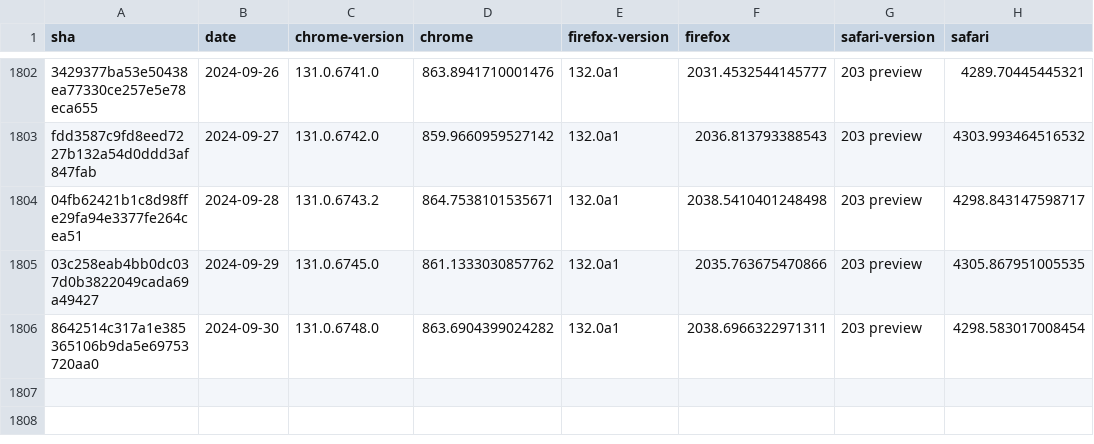
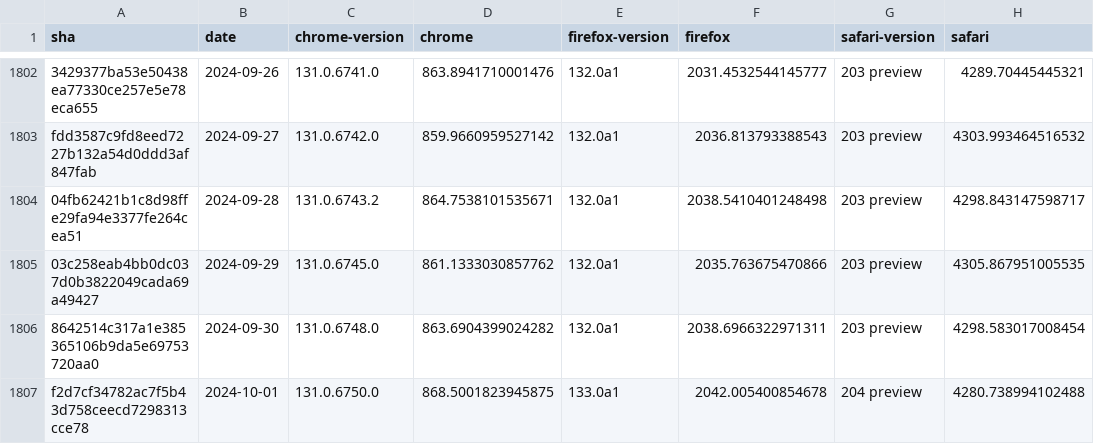
Before and after one commit to gsnedders/results-analysis, a CSV file: data/experimental-browser-specific-failures.csv, drawn as a sheet; only a part is shown, gaps mark what is left out; the diff names each change by its address in the sheet, - before the commit and + after, or states it on an @@ line.

```diff
--- a/data/experimental-browser-specific-failures.csv
+++ b/data/experimental-browser-specific-failures.csv
+row 1807: f2d7cf34782ac7f5b43d758ceecd7298313cce78 | 2024-10-01 | 131.0.6750.0 | 868.5001823945875 | 133.0a1 | 2042.005400854678 | 204 preview | 4280.738994102488
```
Also changed, not shown: data/interop-2023/interop-2023-experimental-v2.csv, data/interop-2024/interop-2024-experimental-v2.csv.
